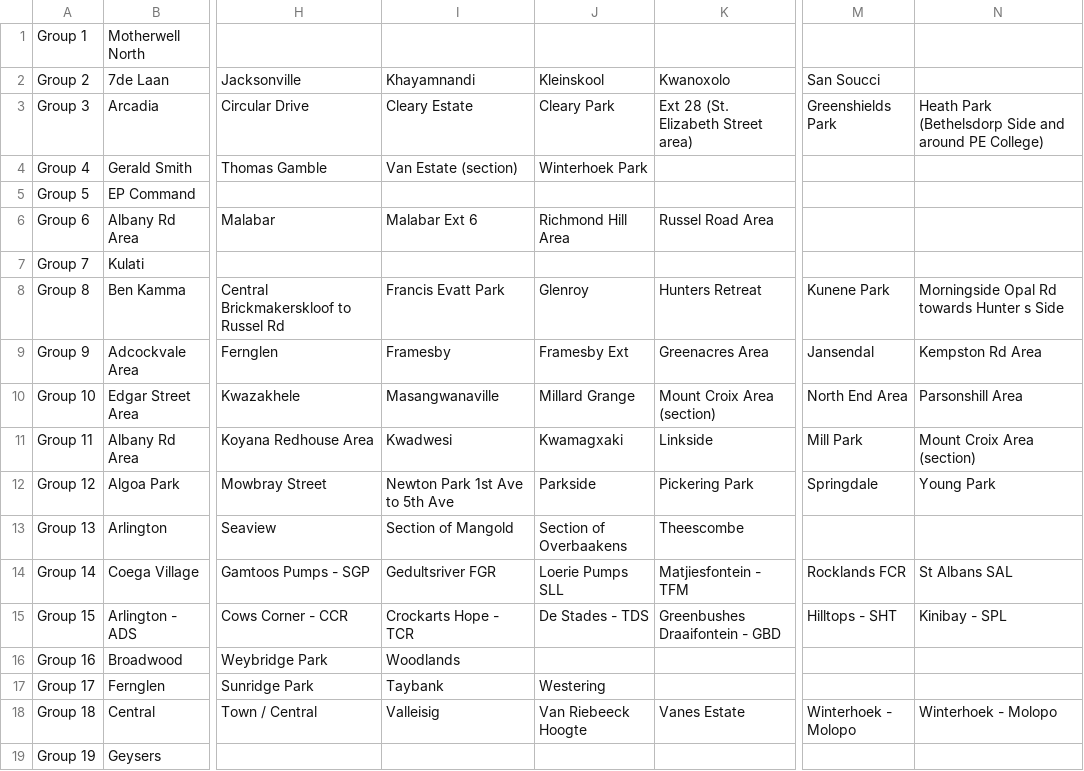
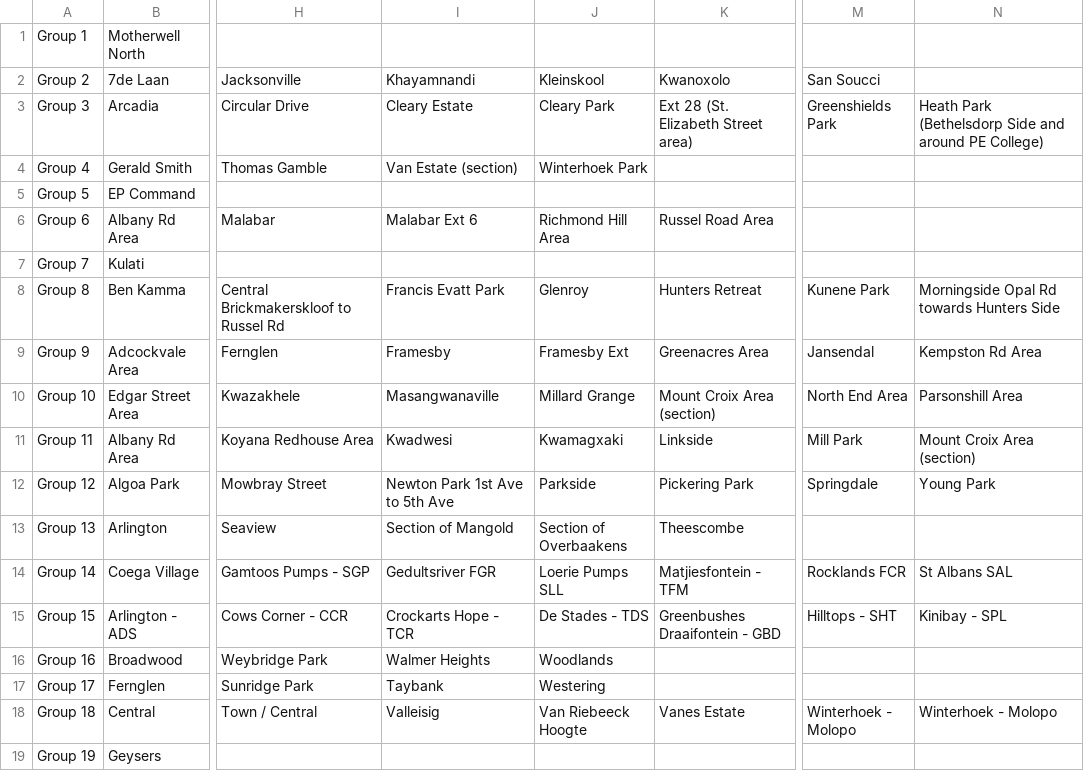
Before and after one commit to nexlight101/loadshedding, a CSV file: data/areas.csv, drawn as a sheet; only a part is shown, gaps mark what is left out; the diff names each change by its address in the sheet, - before the commit and + after, or states it on an @@ line.

```diff
--- a/data/areas.csv
+++ b/data/areas.csv
-N8: Morningside Opal Rd towards Hunter s Side
+N8: Morningside Opal Rd towards Hunters Side
-I16: Woodlands
+I16: Walmer Heights
-J16: (empty)
+J16: Woodlands
```
Also changed, not shown: 4 other files.
